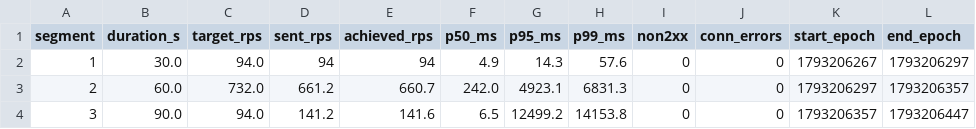
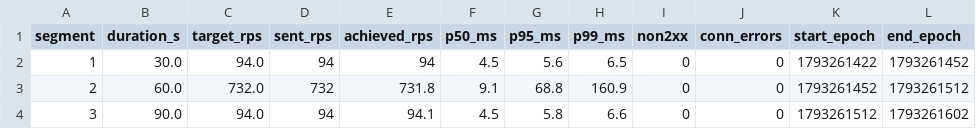
Before and after one commit to yana-boiko/lab1, a CSV file: results/step/k8s_profile_n4_segments.csv, drawn as a sheet.

```diff
--- a/results/step/k8s_profile_n4_segments.csv
+++ b/results/step/k8s_profile_n4_segments.csv
@@ -1,4 +1,4 @@
 segment,duration_s,target_rps,sent_rps,achieved_rps,p50_ms,p95_ms,p99_ms,non2xx,conn_errors,start_epoch,end_epoch
-1,30.0,94.0,94,94,4.9,14.3,57.6,0,0,1793206267,1793206297
-2,60.0,732.0,661.2,660.7,242.0,4923.1,6831.3,0,0,1793206297,1793206357
-3,90.0,94.0,141.2,141.6,6.5,12499.2,14153.8,0,0,1793206357,1793206447
+1,30.0,94.0,94,94,4.5,5.6,6.5,0,0,1793261422,1793261452
+2,60.0,732.0,732,731.8,9.1,68.8,160.9,0,0,1793261452,1793261512
+3,90.0,94.0,94,94.1,4.5,5.8,6.6,0,0,1793261512,1793261602
```
Also changed, not shown: results/step/k8s_profile_n4_seconds.csv, 3 other files.
